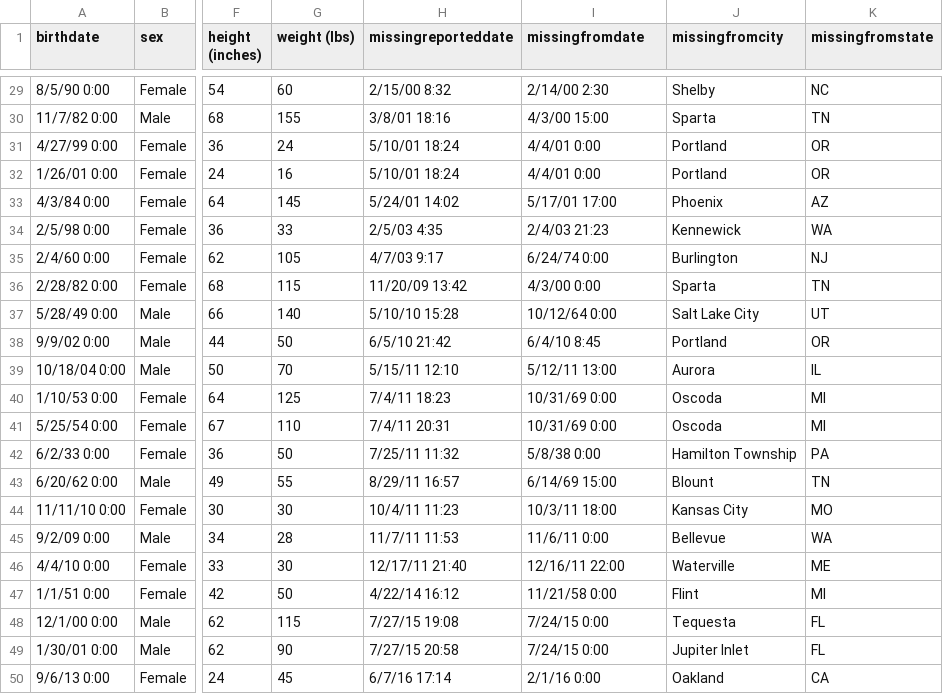
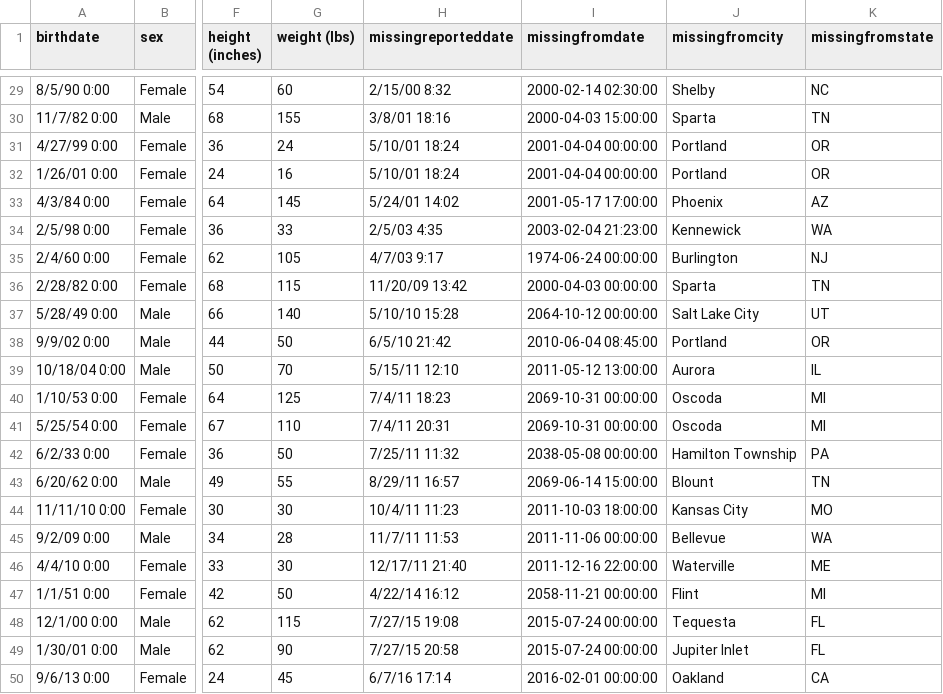
Before and after one commit to anitaliviabella/NetworkAnalysis, a CSV file: dataset/selected_.csv, drawn as a sheet; only a part is shown, gaps mark what is left out; the diff covers the shown part only; the diff names each change by its address in the sheet, - before the commit and + after, or states it on an @@ line.

```diff
--- a/dataset/selected_.csv
+++ b/dataset/selected_.csv
-I29 (missingfromdate): 2/14/00 2:30
+I29 (missingfromdate): 2000-02-14 02:30:00
-I30 (missingfromdate): 4/3/00 15:00
+I30 (missingfromdate): 2000-04-03 15:00:00
-I31:I32 (missingfromdate): 4/4/01 0:00
+I31:I32 (missingfromdate): 2001-04-04 00:00:00
-I33 (missingfromdate): 5/17/01 17:00
+I33 (missingfromdate): 2001-05-17 17:00:00
-I34 (missingfromdate): 2/4/03 21:23
+I34 (missingfromdate): 2003-02-04 21:23:00
-I35 (missingfromdate): 6/24/74 0:00
+I35 (missingfromdate): 1974-06-24 00:00:00
-I36 (missingfromdate): 4/3/00 0:00
+I36 (missingfromdate): 2000-04-03 00:00:00
-I37 (missingfromdate): 10/12/64 0:00
+I37 (missingfromdate): 2064-10-12 00:00:00
-I38 (missingfromdate): 6/4/10 8:45
+I38 (missingfromdate): 2010-06-04 08:45:00
-I39 (missingfromdate): 5/12/11 13:00
+I39 (missingfromdate): 2011-05-12 13:00:00
-I40:I41 (missingfromdate): 10/31/69 0:00
+I40:I41 (missingfromdate): 2069-10-31 00:00:00
-I42 (missingfromdate): 5/8/38 0:00
+I42 (missingfromdate): 2038-05-08 00:00:00
-I43 (missingfromdate): 6/14/69 15:00
+I43 (missingfromdate): 2069-06-14 15:00:00
-I44 (missingfromdate): 10/3/11 18:00
+I44 (missingfromdate): 2011-10-03 18:00:00
-I45 (missingfromdate): 11/6/11 0:00
+I45 (missingfromdate): 2011-11-06 00:00:00
-I46 (missingfromdate): 12/16/11 22:00
+I46 (missingfromdate): 2011-12-16 22:00:00
-I47 (missingfromdate): 11/21/58 0:00
+I47 (missingfromdate): 2058-11-21 00:00:00
-I48:I49 (missingfromdate): 7/24/15 0:00
+I48:I49 (missingfromdate): 2015-07-24 00:00:00
-I50 (missingfromdate): 2/1/16 0:00
+I50 (missingfromdate): 2016-02-01 00:00:00
```
Also changed, not shown: 27 edited cells elsewhere in this file, 4 other files.
